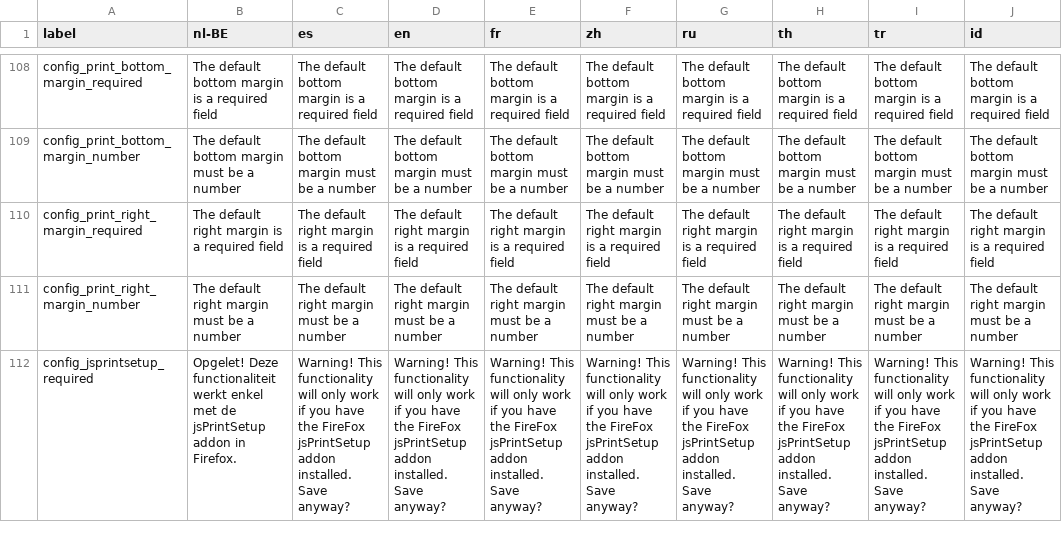
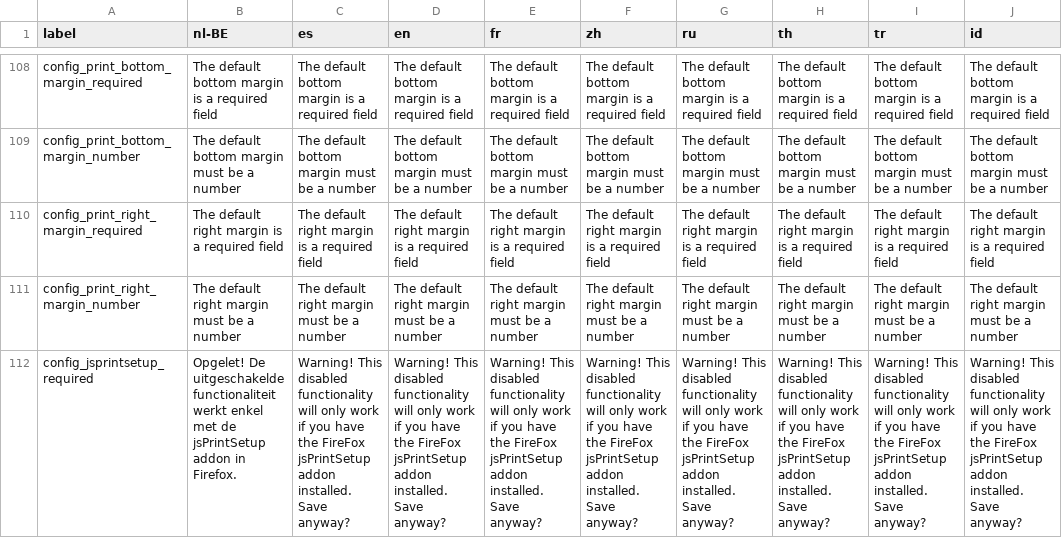
Before and after one commit to carfmccone/POS_O, a CSV file: translations/config_lang.csv, drawn as a sheet; only a part is shown, gaps mark what is left out; the diff names each change by its address in the sheet, - before the commit and + after, or states it on an @@ line.

Commit message:
Disable config fields that require addon when this one is not enabled Obey to user confirm outcome to save config or not Fallback to window.print when addon is not installed (as it was previously)

```diff
--- a/translations/config_lang.csv
+++ b/translations/config_lang.csv
-B112 (nl-BE): Opgelet! Deze functionaliteit werkt…
+B112 (nl-BE): Opgelet! De uitgeschakelde functionaliteit werkt…
-C112 (es): Warning! This functionality will…
+C112 (es): Warning! This disabled functionality will…
-D112 (en): Warning! This functionality will…
+D112 (en): Warning! This disabled functionality will…
-E112 (fr): Warning! This functionality will…
+E112 (fr): Warning! This disabled functionality will…
-F112 (zh): Warning! This functionality will…
+F112 (zh): Warning! This disabled functionality will…
-G112 (ru): Warning! This functionality will…
+G112 (ru): Warning! This disabled functionality will…
-H112 (th): Warning! This functionality will…
+H112 (th): Warning! This disabled functionality will…
-I112 (tr): Warning! This functionality will…
+I112 (tr): Warning! This disabled functionality will…
-J112 (id): Warning! This functionality will…
+J112 (id): Warning! This disabled functionality will…
```
Also changed, not shown: 12 other files.
